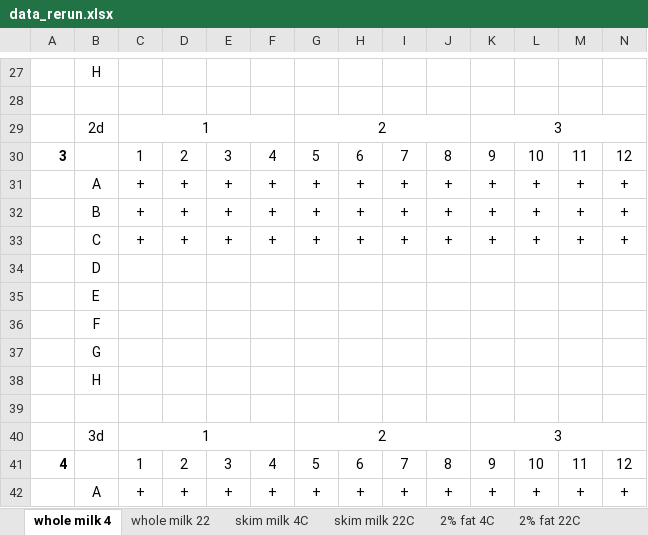
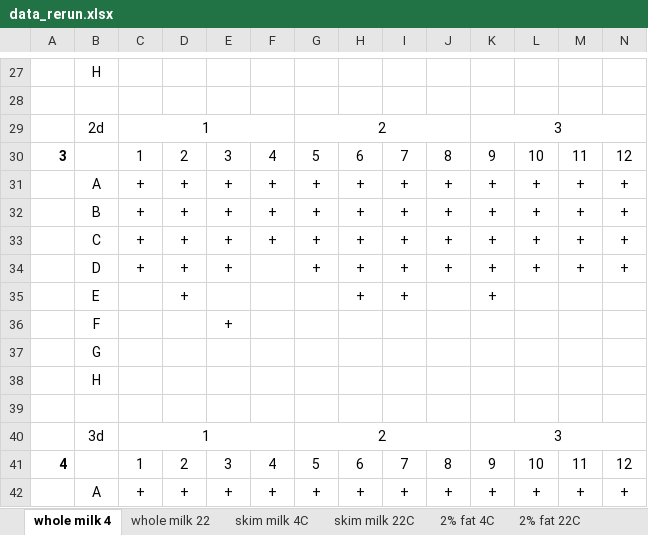
Before and after one commit to scardenas-0/h5n1-stability, an Excel workbook: dat/raw/data_rerun.xlsx, sheet whole milk 4, drawn as a sheet; only a part is shown, gaps mark what is left out; values as stored, in another font and other column widths than the file's, no borders; conditional formats not drawn; removed rows and columns are numbered as before the commit, all else as after; rows hold the shown columns only; the diff names each change by its address in the sheet, - before the commit and + after, or states it on an @@ line.

```diff
--- a/dat/raw/data_rerun.xlsx (sheet whole milk 4)
+++ b/dat/raw/data_rerun.xlsx (sheet whole milk 4)
-row 34:  | D
-row 35:  | E
-row 36:  | F
+row 34:  | D | + | + | + |  | + | + | + | + | + | + | + | +
+row 35:  | E |  | + |  |  |  | + | + |  | +
+row 36:  | F |  |  | +
```
Also changed, not shown: 2 other files.
